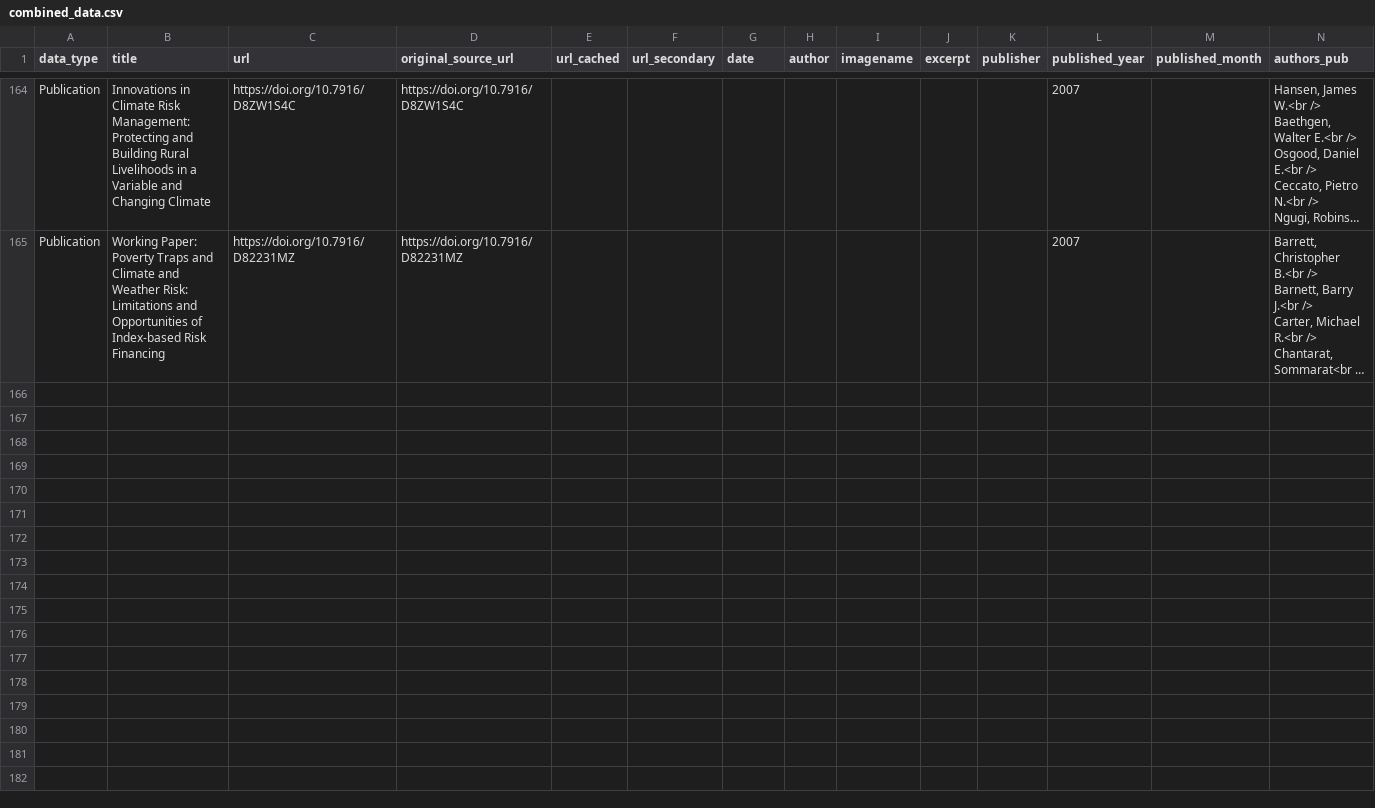
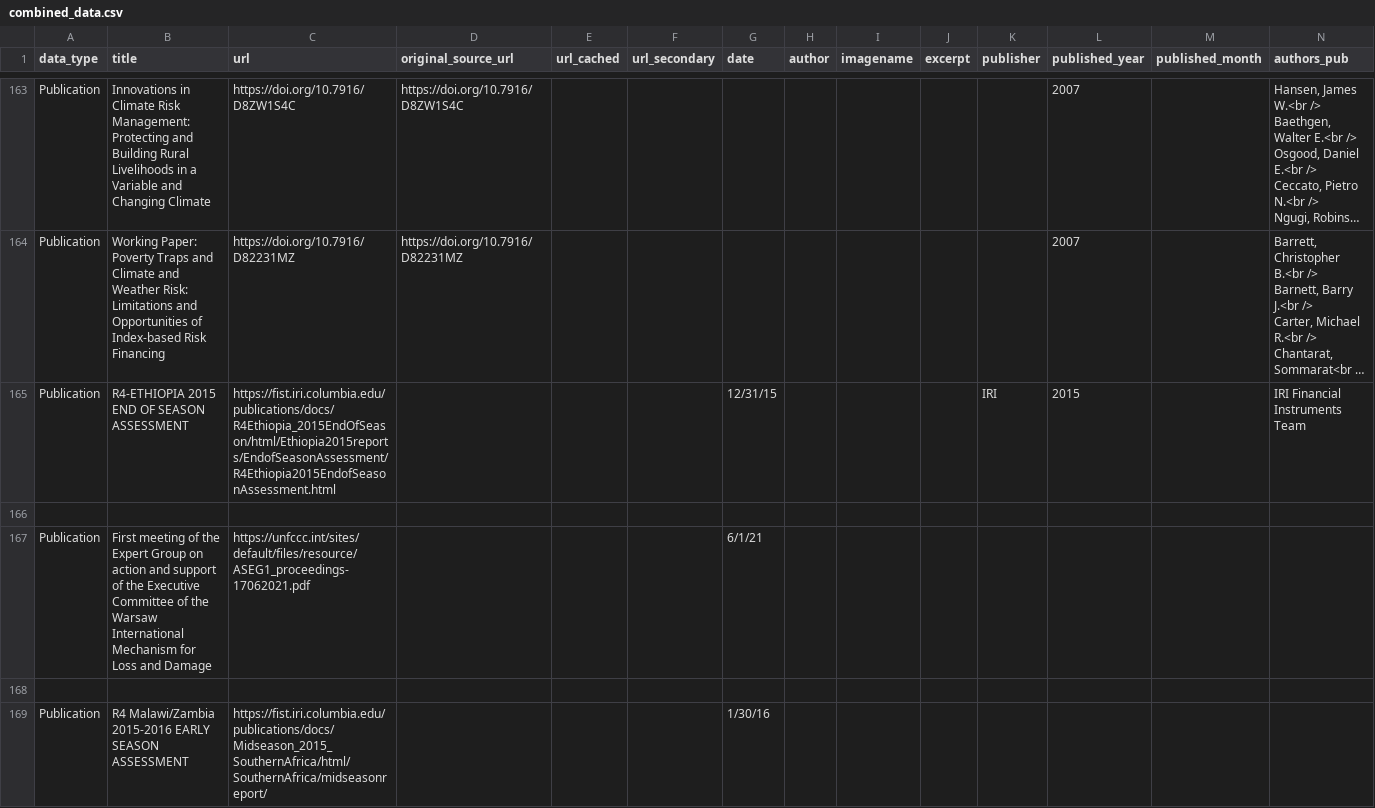
Before and after one commit to ccsfist/filist, a CSV file: combined_data.csv, drawn as a sheet; only a part is shown, gaps mark what is left out; long unchanged cells end in …; rows hold the shown columns only; the diff covers the shown part only; the diff names each change by its address in the sheet, - before the commit and + after, or states it on an @@ line.

```diff
--- a/combined_data.csv
+++ b/combined_data.csv
@@ row 35 moved to row 165: Publication @@
+row 166: (empty)
+row 167: Publication | First meeting of the Expert Group on action and support of the Executive Committee of the Warsaw International Mechanism for Loss and Damage | https://unfccc.int/sites/default/files/resource/ASEG1_proceedings-17062021.pdf |  |  |  | 6/1/21
+row 168: (empty)
+row 169: Publication | R4 Malawi/Zambia 2015-2016 EARLY SEASON ASSESSMENT | https://fist.iri.columbia.edu/publications/docs/Midseason_2015_SouthernAfrica/html/SouthernAfrica/midseasonreport/ |  |  |  | 1/30/16
```
Also changed, not shown: 30 added rows elsewhere in this file, 3 other files.
